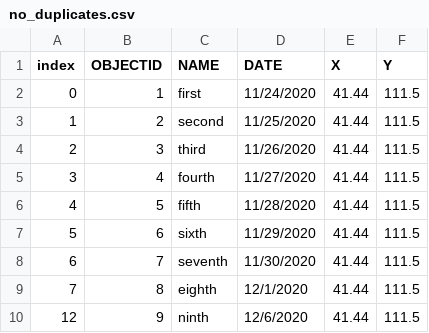
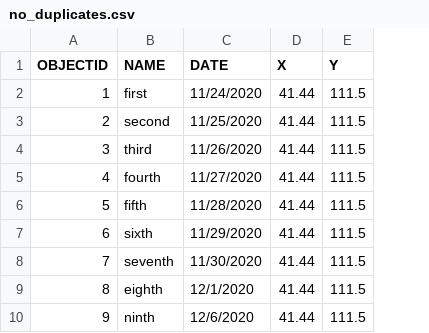
Before and after one commit to catschooley/CSV-Database-Auditor, a CSV file: no_duplicates.csv, drawn as a sheet; the diff names each change by its address in the sheet, - before the commit and + after, or states it on an @@ line.

```diff
--- a/no_duplicates.csv
+++ b/no_duplicates.csv
-column A (index), rows 2-10: 0 | 1 | 2 | 3 | 4 | 5 | 6 | 7 | 12
```
Also changed, not shown: 1 other file.
